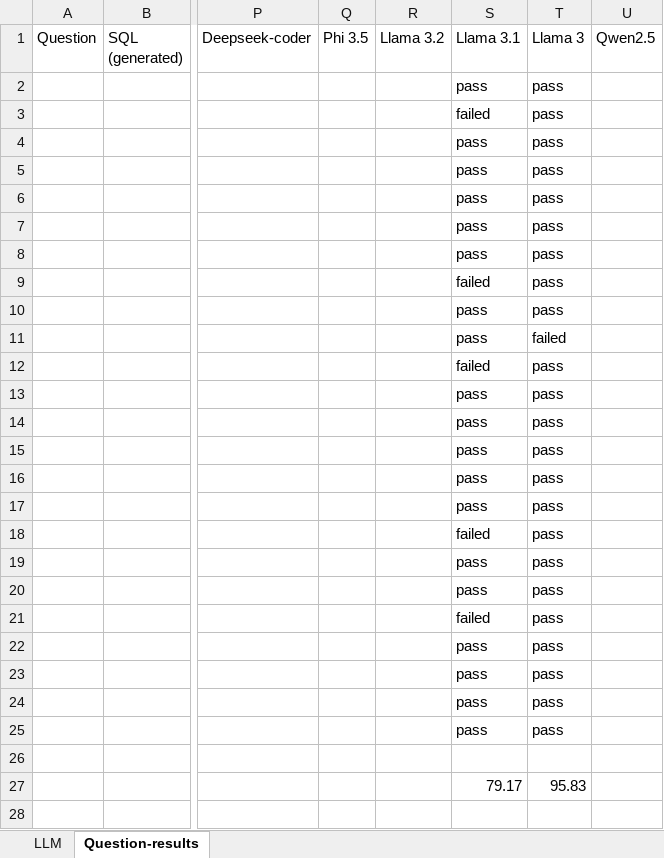
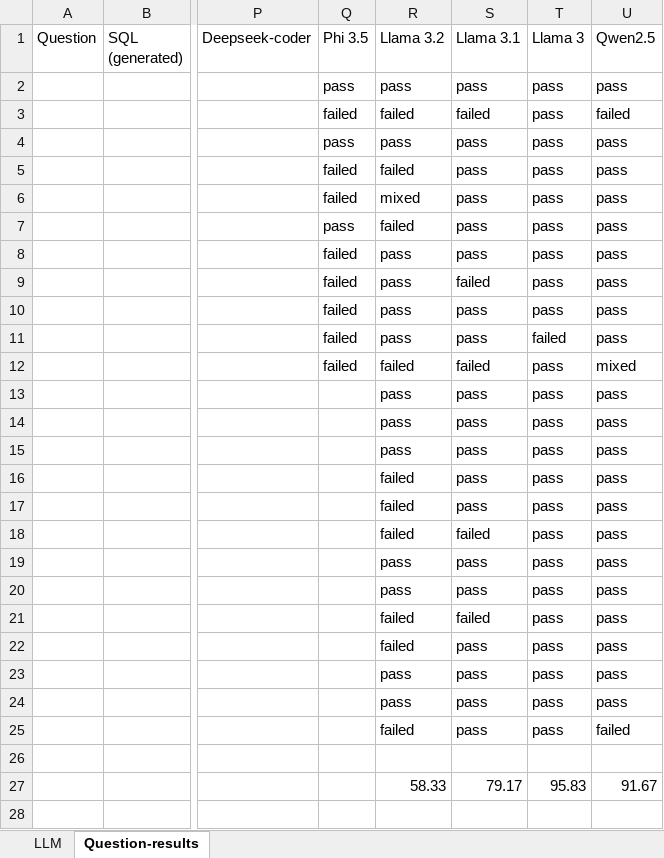
Before and after one commit to wgong/py4kids, an Excel workbook: lesson-18-ai/vanna/docs/LLM-evaluations-4.xlsx, sheet Question-results, drawn as a sheet; only a part is shown, gaps mark what is left out; values as stored, in another font and other column widths than the file's, no cell formats; the diff covers the shown part only; the diff names each change by its address in the sheet, - before the commit and + after, or states it on an @@ line.

```diff
--- a/lesson-18-ai/vanna/docs/LLM-evaluations-4.xlsx (sheet Question-results)
+++ b/lesson-18-ai/vanna/docs/LLM-evaluations-4.xlsx (sheet Question-results)
-Q2 (Phi 3.5): (empty)
+Q2 (Phi 3.5): pass
-R2 (Llama 3.2): (empty)
+R2 (Llama 3.2): pass
-U2 (Qwen2.5): (empty)
+U2 (Qwen2.5): pass
-Q3 (Phi 3.5): (empty)
+Q3 (Phi 3.5): failed
-R3 (Llama 3.2): (empty)
+R3 (Llama 3.2): failed
-U3 (Qwen2.5): (empty)
+U3 (Qwen2.5): failed
-Q4 (Phi 3.5): (empty)
+Q4 (Phi 3.5): pass
-R4 (Llama 3.2): (empty)
+R4 (Llama 3.2): pass
-U4:U11 (Qwen2.5): (empty)
+U4:U11 (Qwen2.5): pass
-Q5:Q6 (Phi 3.5): (empty)
+Q5:Q6 (Phi 3.5): failed
-R5 (Llama 3.2): (empty)
+R5 (Llama 3.2): failed
-R6 (Llama 3.2): (empty)
+R6 (Llama 3.2): mixed
-Q7 (Phi 3.5): (empty)
+Q7 (Phi 3.5): pass
-R7 (Llama 3.2): (empty)
+R7 (Llama 3.2): failed
-Q8:Q12 (Phi 3.5): (empty)
+Q8:Q12 (Phi 3.5): failed
-R8:R11 (Llama 3.2): (empty)
+R8:R11 (Llama 3.2): pass
-R12 (Llama 3.2): (empty)
+R12 (Llama 3.2): failed
-U12 (Qwen2.5): (empty)
+U12 (Qwen2.5): mixed
-R13:R15 (Llama 3.2): (empty)
+R13:R15 (Llama 3.2): pass
-U13:U24 (Qwen2.5): (empty)
+U13:U24 (Qwen2.5): pass
-R16:R18 (Llama 3.2): (empty)
+R16:R18 (Llama 3.2): failed
-R19:R20 (Llama 3.2): (empty)
+R19:R20 (Llama 3.2): pass
-R21:R22 (Llama 3.2): (empty)
+R21:R22 (Llama 3.2): failed
-R23:R24 (Llama 3.2): (empty)
+R23:R24 (Llama 3.2): pass
-R25 (Llama 3.2): (empty)
+R25 (Llama 3.2): failed
-U25 (Qwen2.5): (empty)
+U25 (Qwen2.5): failed
-R27 (Llama 3.2): (empty)
+R27 (Llama 3.2): 58.33
-U27 (Qwen2.5): (empty)
+U27 (Qwen2.5): 91.67
```
Also changed, not shown: 1 edited cell elsewhere in this sheet, cell formats, 3 other files.
